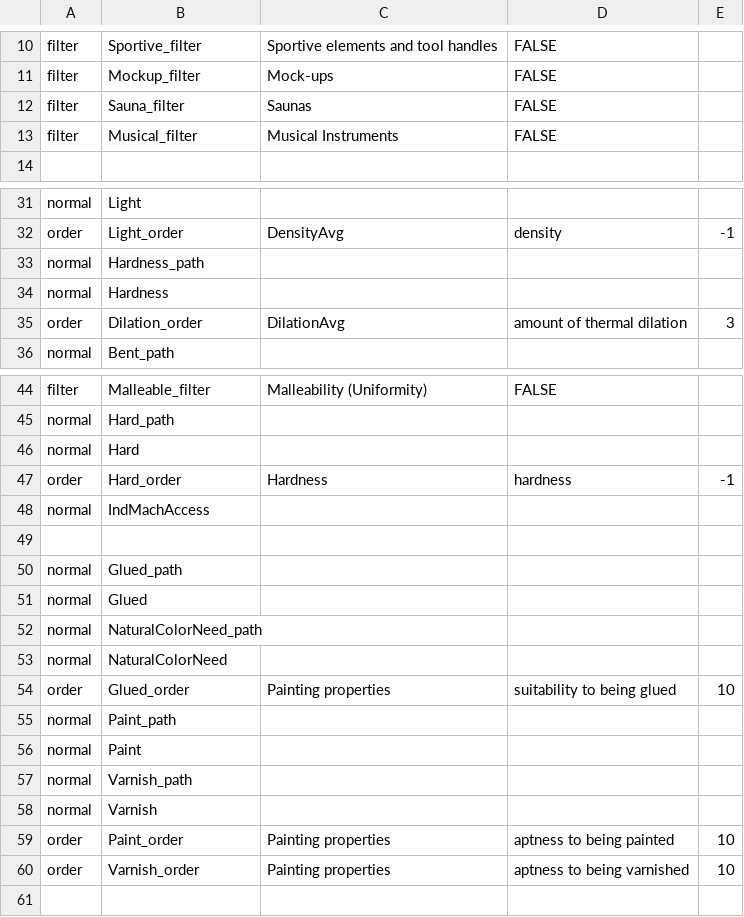
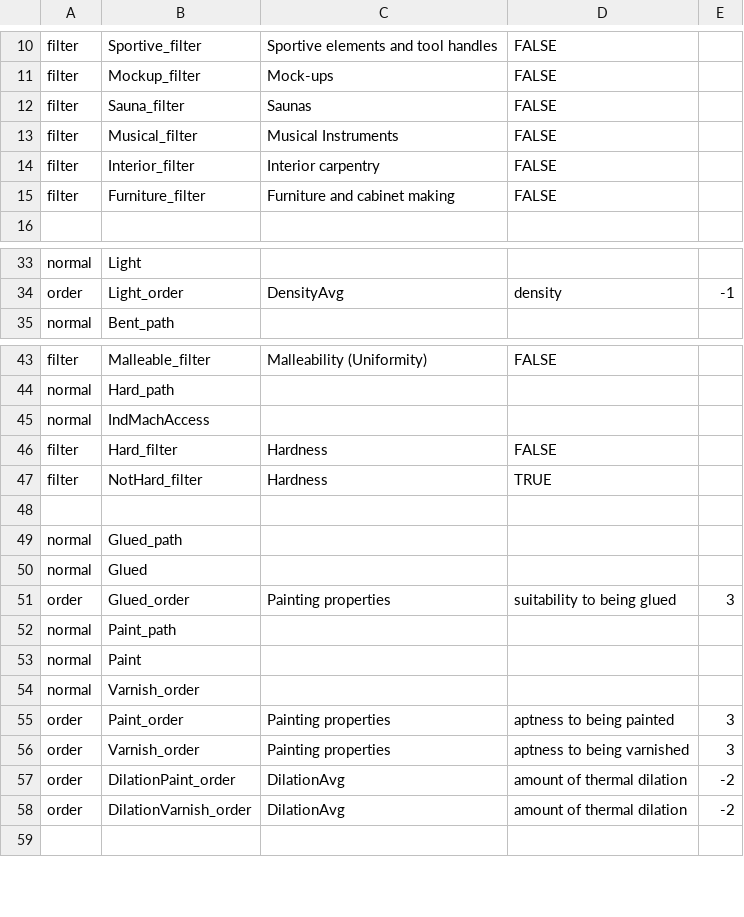
Before and after one commit to frank/oxylus, a CSV file: source/Facts.csv, drawn as a sheet; only a part is shown, gaps mark what is left out.

Commit message:
Fixed rules, facts and questions to better fit expert's knowledge. Added descriptions to questions. There is a bug where painting will still be asked after saying yes to bethell process

```diff
--- a/source/Facts.csv
+++ b/source/Facts.csv
@@ -13,2 +13,4 @@ filter,Sauna_filter,Saunas,FALSE
 filter,Musical_filter,Musical Instruments,FALSE
+filter,Interior_filter,Interior carpentry,FALSE
+filter,Furniture_filter,Furniture and cabinet making,FALSE
 
@@ -32,5 +34,2 @@ normal,Light
 order,Light_order,DensityAvg,density,-1
-normal,Hardness_path
-normal,Hardness
-order,Dilation_order,DilationAvg,amount of thermal dilation,3
 normal,Bent_path
@@ -45,5 +44,5 @@ filter,Malleable_filter,Malleability (Uniformity),FALSE
 normal,Hard_path
-normal,Hard
-order,Hard_order,Hardness,hardness,-1
 normal,IndMachAccess
+filter,Hard_filter,Hardness,FALSE
+filter,NotHard_filter,Hardness,TRUE
 
@@ -51,11 +50,10 @@ normal,Glued_path
 normal,Glued
-normal,NaturalColorNeed_path
-normal,NaturalColorNeed
-order,Glued_order,Painting properties,suitability to being glued,10
+order,Glued_order,Painting properties,suitability to being glued,3
 normal,Paint_path
 normal,Paint
-normal,Varnish_path
-normal,Varnish
-order,Paint_order,Painting properties,aptness to being painted,10
-order,Varnish_order,Painting properties,aptness to being varnished,10
+normal,Varnish_order
+order,Paint_order,Painting properties,aptness to being painted,3
+order,Varnish_order,Painting properties,aptness to being varnished,3
+order,DilationPaint_order,DilationAvg,amount of thermal dilation,-2
+order,DilationVarnish_order,DilationAvg,amount of thermal dilation,-2
 
```
Also changed, not shown: source/Questions.csv, source/Rules.csv, 4 other files.
